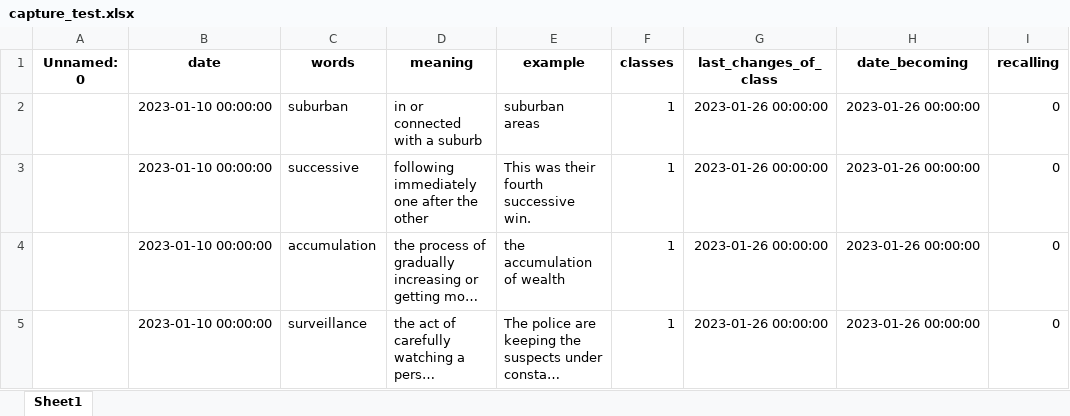
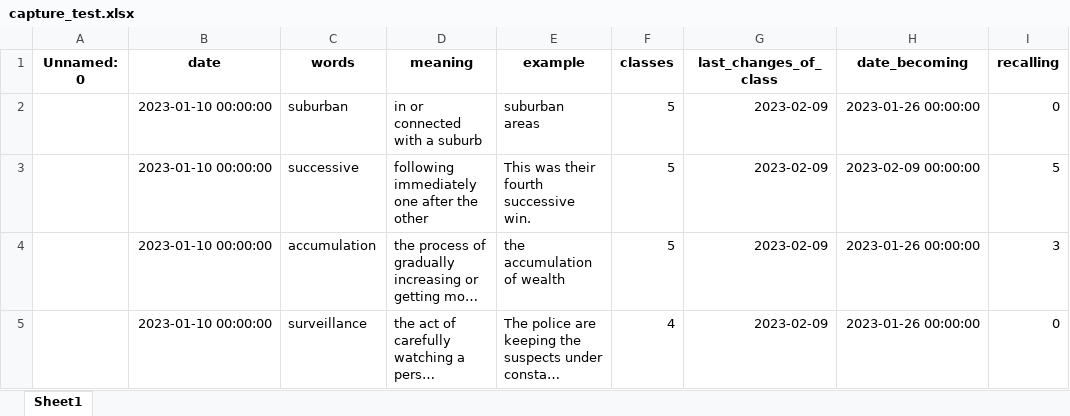
Before and after one commit to Andebugulin/ankara, an Excel workbook: capture_test.xlsx, sheet Sheet1, drawn as a sheet; long unchanged cells end in …; values as stored, in another font and other column widths than the file's, no borders; the diff names each change by its address in the sheet, - before the commit and + after, or states it on an @@ line.

```diff
--- a/capture_test.xlsx (sheet Sheet1)
+++ b/capture_test.xlsx (sheet Sheet1)
-F2:F4 (classes): 1
+F2:F4 (classes): 5
-G2:G5 (last_changes_of_class): 2023-01-26 00:00:00
+G2:G5 (last_changes_of_class): 2023-02-09
-H3 (date_becoming): 2023-01-26 00:00:00
+H3 (date_becoming): 2023-02-09 00:00:00
-I3 (recalling): 0
+I3 (recalling): 5
-I4 (recalling): 0
+I4 (recalling): 3
-F5 (classes): 1
+F5 (classes): 4
```
Also changed, not shown: capture.xlsx, 3 other files.
